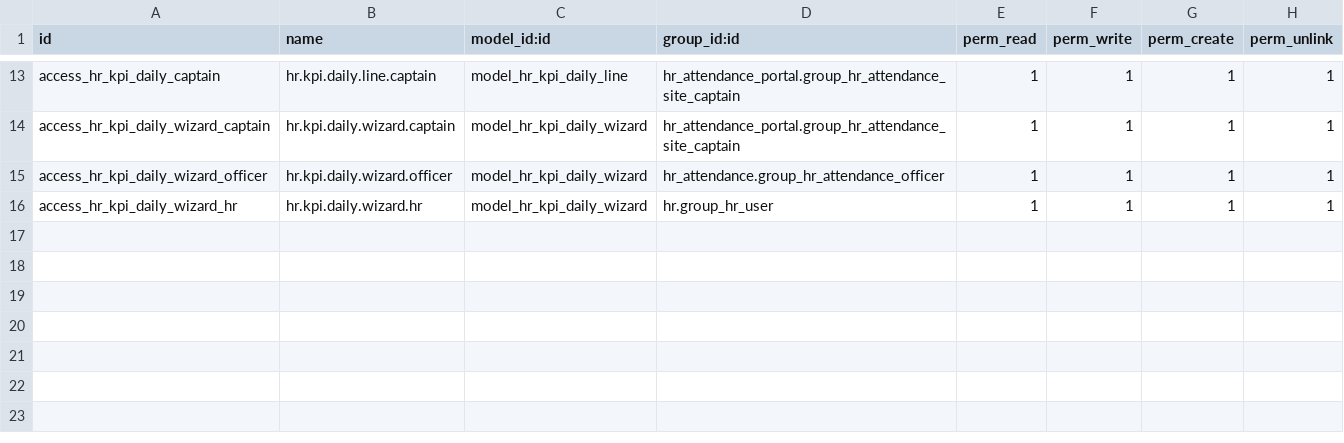
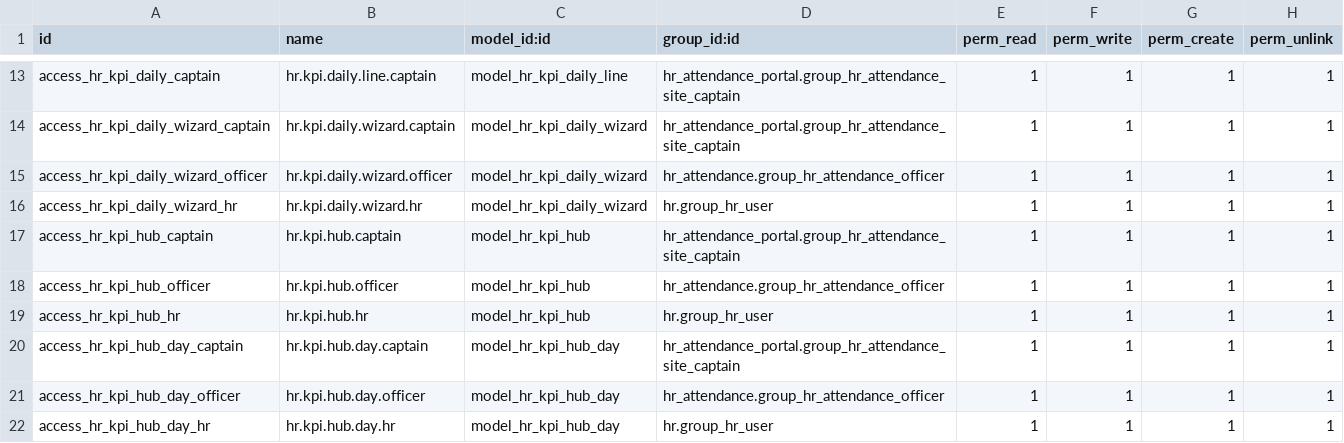
Before and after one commit to hmmm3012/KV-odoo, a CSV file: custom/hr_attendance_kpi/security/ir.model.access.csv, drawn as a sheet; only a part is shown, gaps mark what is left out; the diff names each change by its address in the sheet, - before the commit and + after, or states it on an @@ line.

```diff
--- a/custom/hr_attendance_kpi/security/ir.model.access.csv
+++ b/custom/hr_attendance_kpi/security/ir.model.access.csv
+row 17: access_hr_kpi_hub_captain | hr.kpi.hub.captain | model_hr_kpi_hub | hr_attendance_portal.group_hr_attendance_site_captain | 1 | 1 | 1 | 1
+row 18: access_hr_kpi_hub_officer | hr.kpi.hub.officer | model_hr_kpi_hub | hr_attendance.group_hr_attendance_officer | 1 | 1 | 1 | 1
+row 19: access_hr_kpi_hub_hr | hr.kpi.hub.hr | model_hr_kpi_hub | hr.group_hr_user | 1 | 1 | 1 | 1
+row 20: access_hr_kpi_hub_day_captain | hr.kpi.hub.day.captain | model_hr_kpi_hub_day | hr_attendance_portal.group_hr_attendance_site_captain | 1 | 1 | 1 | 1
+row 21: access_hr_kpi_hub_day_officer | hr.kpi.hub.day.officer | model_hr_kpi_hub_day | hr_attendance.group_hr_attendance_officer | 1 | 1 | 1 | 1
+row 22: access_hr_kpi_hub_day_hr | hr.kpi.hub.day.hr | model_hr_kpi_hub_day | hr.group_hr_user | 1 | 1 | 1 | 1
```
Also changed, not shown: 9 other files.
